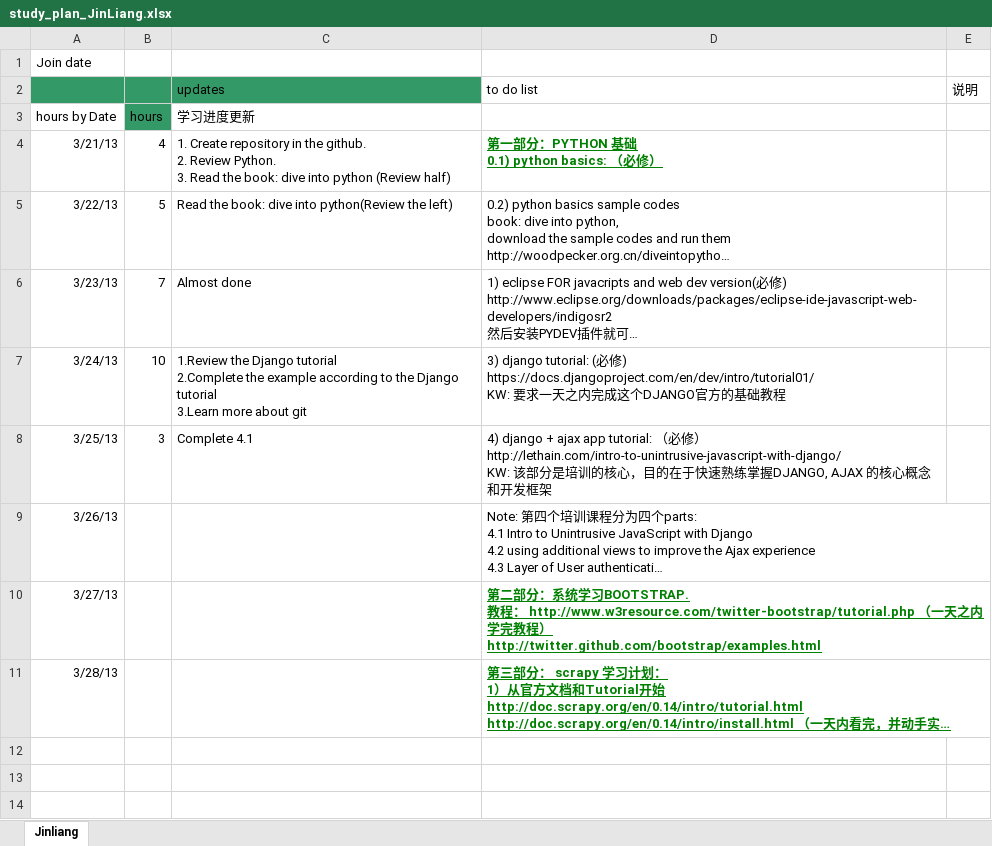
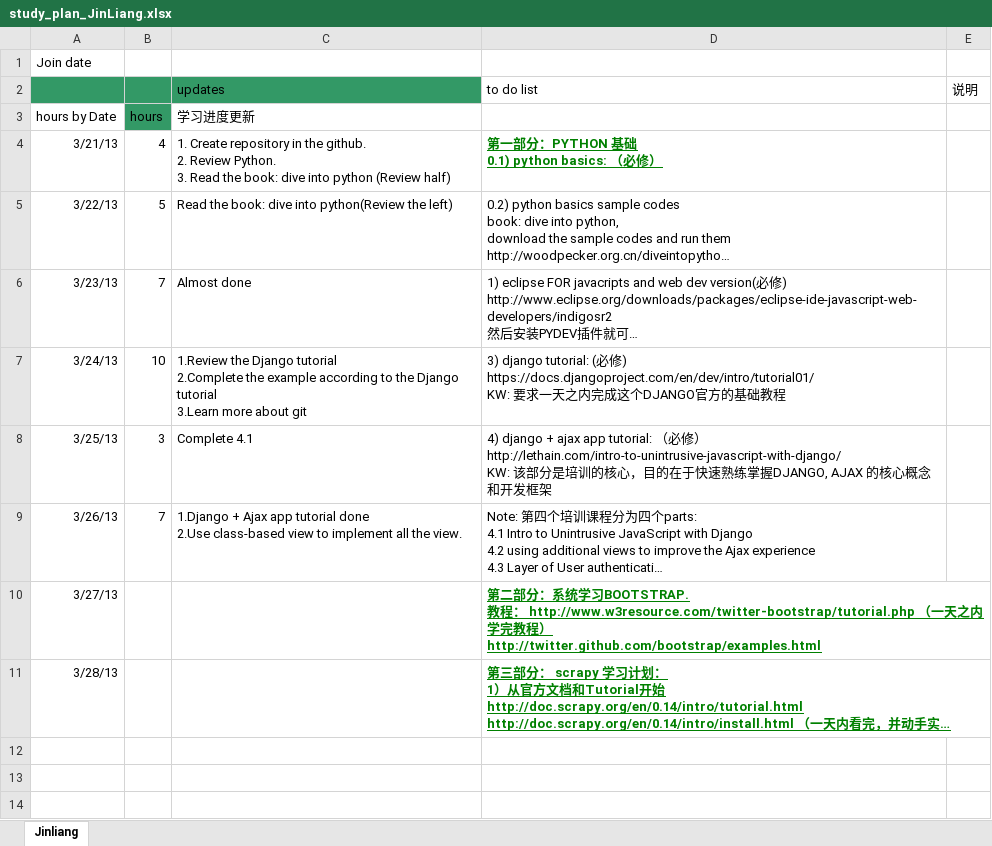
Before and after one commit to jlzhucas/Progress, an Excel workbook: study_plan_JinLiang.xlsx, sheet Jinliang, drawn as a sheet; only a part is shown; long unchanged cells end in …; values as stored, in another font and other column widths than the file's, no borders; ↵ is a line break in a cell; the diff names each change by its address in the sheet, - before the commit and + after, or states it on an @@ line.

Commit message:
Django + Ajax tutorial done

```diff
--- a/study_plan_JinLiang.xlsx (sheet Jinliang)
+++ b/study_plan_JinLiang.xlsx (sheet Jinliang)
-B9: (empty)
+B9: 7
-C9 (updates): (empty)
+C9 (updates): 1.Django + Ajax app tutorial done ↵ 2.Use class-based view to implement all the view.
```
